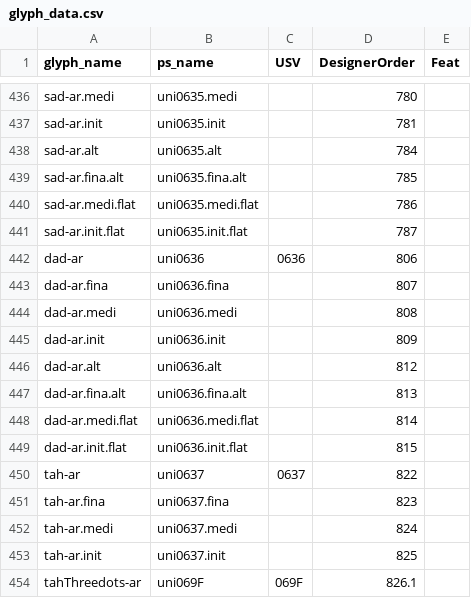
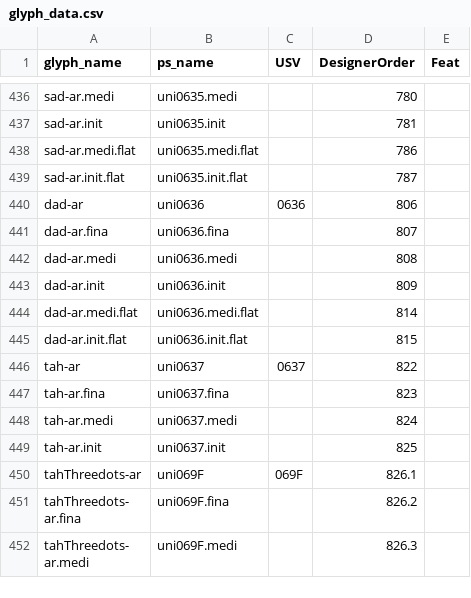
Before and after one commit to silnrsi/font-ruwudu, a CSV file: source/glyph_data.csv, drawn as a sheet; only a part is shown, gaps mark what is left out; the shorter side is filled out with more unchanged rows.

Commit message:
Remove unneeded sad/dad alt glyphs. Update ftml files.

```diff
--- a/source/glyph_data.csv
+++ b/source/glyph_data.csv
@@ -437,4 +437,2 @@ sad-ar.medi,uni0635.medi,,780,
 sad-ar.init,uni0635.init,,781,
-sad-ar.alt,uni0635.alt,,784,
-sad-ar.fina.alt,uni0635.fina.alt,,785,
 sad-ar.medi.flat,uni0635.medi.flat,,786,
@@ -445,4 +443,2 @@ dad-ar.medi,uni0636.medi,,808,
 dad-ar.init,uni0636.init,,809,
-dad-ar.alt,uni0636.alt,,812,
-dad-ar.fina.alt,uni0636.fina.alt,,813,
 dad-ar.medi.flat,uni0636.medi.flat,,814,
```
Also changed, not shown: 17 other files.
